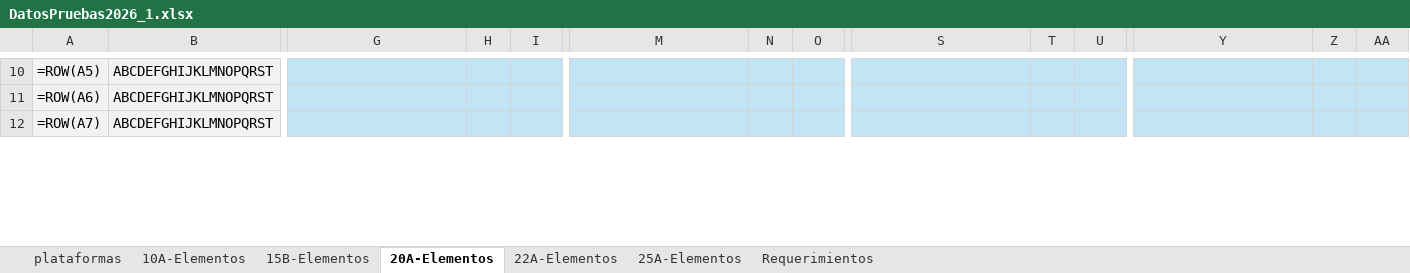
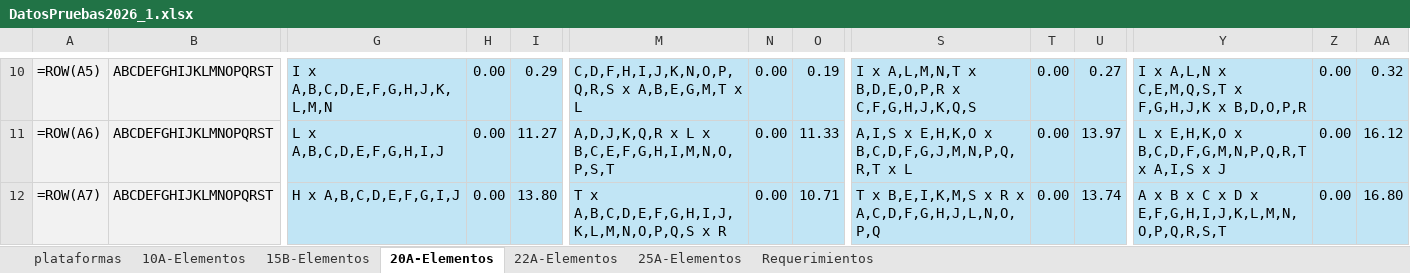
Before and after one commit to jesucr1st0/Bipartitions, an Excel workbook: data/DatosPruebas2026_1.xlsx, sheet 20A-Elementos, drawn as a sheet; only a part is shown, gaps mark what is left out; values as stored, in another font and other column widths than the file's, no borders; formulas without a stored value are shown as written; the diff covers the shown part only; the diff names each change by its address in the sheet, - before the commit and + after, or states it on an @@ line.

```diff
--- a/data/DatosPruebas2026_1.xlsx (sheet 20A-Elementos)
+++ b/data/DatosPruebas2026_1.xlsx (sheet 20A-Elementos)
-G10: (empty)
+G10: I x A,B,C,D,E,F,G,H,J,K,L,M,N
-H10:H12: (empty)
+H10:H12: 0.00
-I10: (empty)
+I10: 0.29
-M10: (empty)
+M10: C,D,F,H,I,J,K,N,O,P,Q,R,S x A,B,E,G,M,T x L
-N10:N12: (empty)
+N10:N12: 0.00
-O10: (empty)
+O10: 0.19
-S10: (empty)
+S10: I x A,L,M,N,T x B,D,E,O,P,R x C,F,G,H,J,K,Q,S
-T10:T12: (empty)
+T10:T12: 0.00
-U10: (empty)
+U10: 0.27
-Y10: (empty)
+Y10: I x A,L,N x C,E,M,Q,S,T x F,G,H,J,K x B,D,O,P,R
-Z10:Z12: (empty)
+Z10:Z12: 0.00
-AA10: (empty)
+AA10: 0.32
-G11: (empty)
+G11: L x A,B,C,D,E,F,G,H,I,J
-I11: (empty)
+I11: 11.27
-M11: (empty)
+M11: A,D,J,K,Q,R x L x B,C,E,F,G,H,I,M,N,O,P,S,T
-O11: (empty)
+O11: 11.33
-S11: (empty)
+S11: A,I,S x E,H,K,O x B,C,D,F,G,J,M,N,P,Q,R,T x L
-U11: (empty)
+U11: 13.97
-Y11: (empty)
+Y11: L x E,H,K,O x B,C,D,F,G,M,N,P,Q,R,T x A,I,S x J
-AA11: (empty)
+AA11: 16.12
-G12: (empty)
+G12: H x A,B,C,D,E,F,G,I,J
-I12: (empty)
+I12: 13.80
-M12: (empty)
+M12: T x A,B,C,D,E,F,G,H,I,J,K,L,M,N,O,P,Q,S x R
-O12: (empty)
+O12: 10.71
-S12: (empty)
+S12: T x B,E,I,K,M,S x R x A,C,D,F,G,H,J,L,N,O,P,Q
-U12: (empty)
+U12: 13.74
-Y12: (empty)
+Y12: A x B x C x D x E,F,G,H,I,J,K,L,M,N,O,P,Q,R,S,T
-AA12: (empty)
+AA12: 16.80
```
Also changed, not shown: 564 edited cells elsewhere in this sheet.
